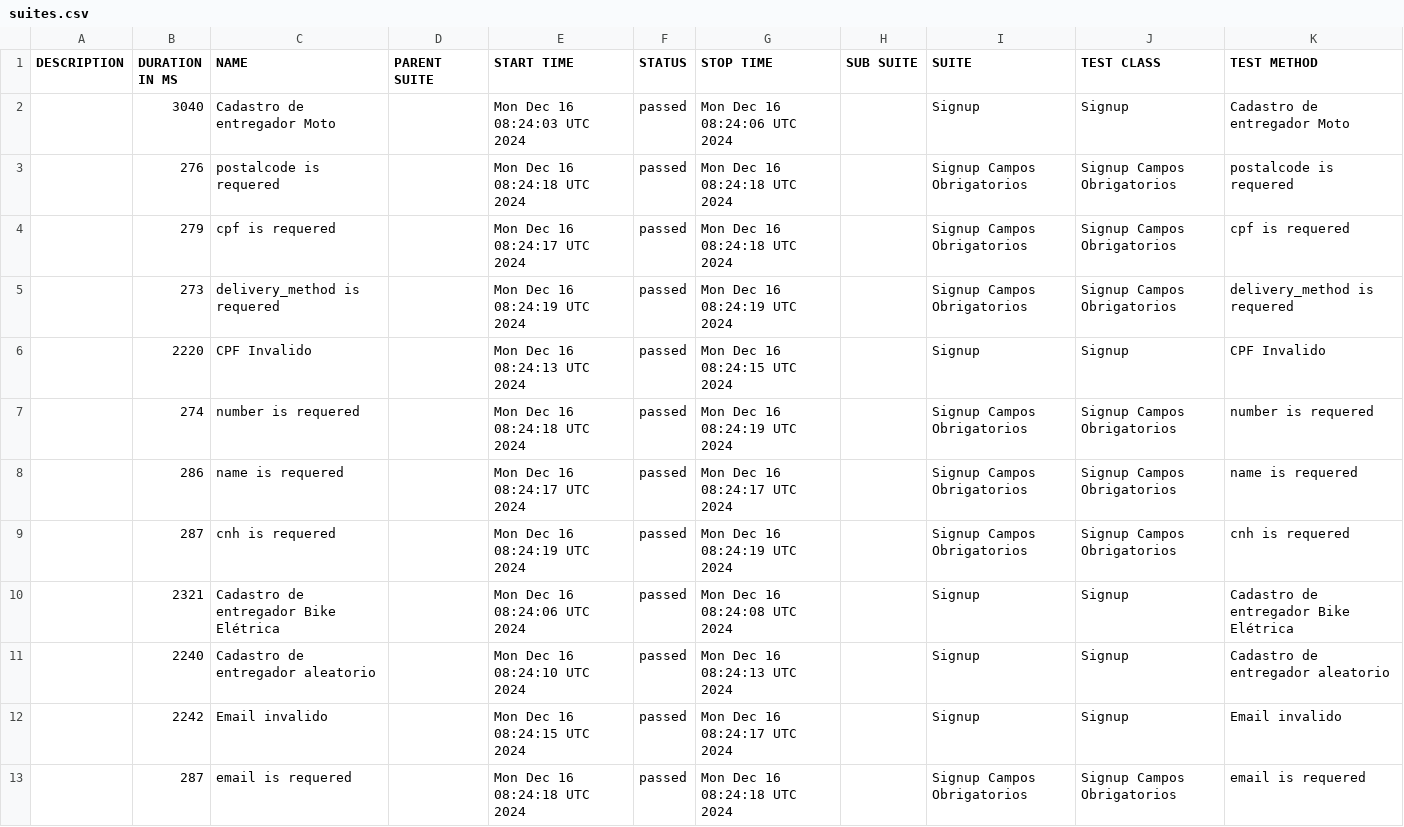
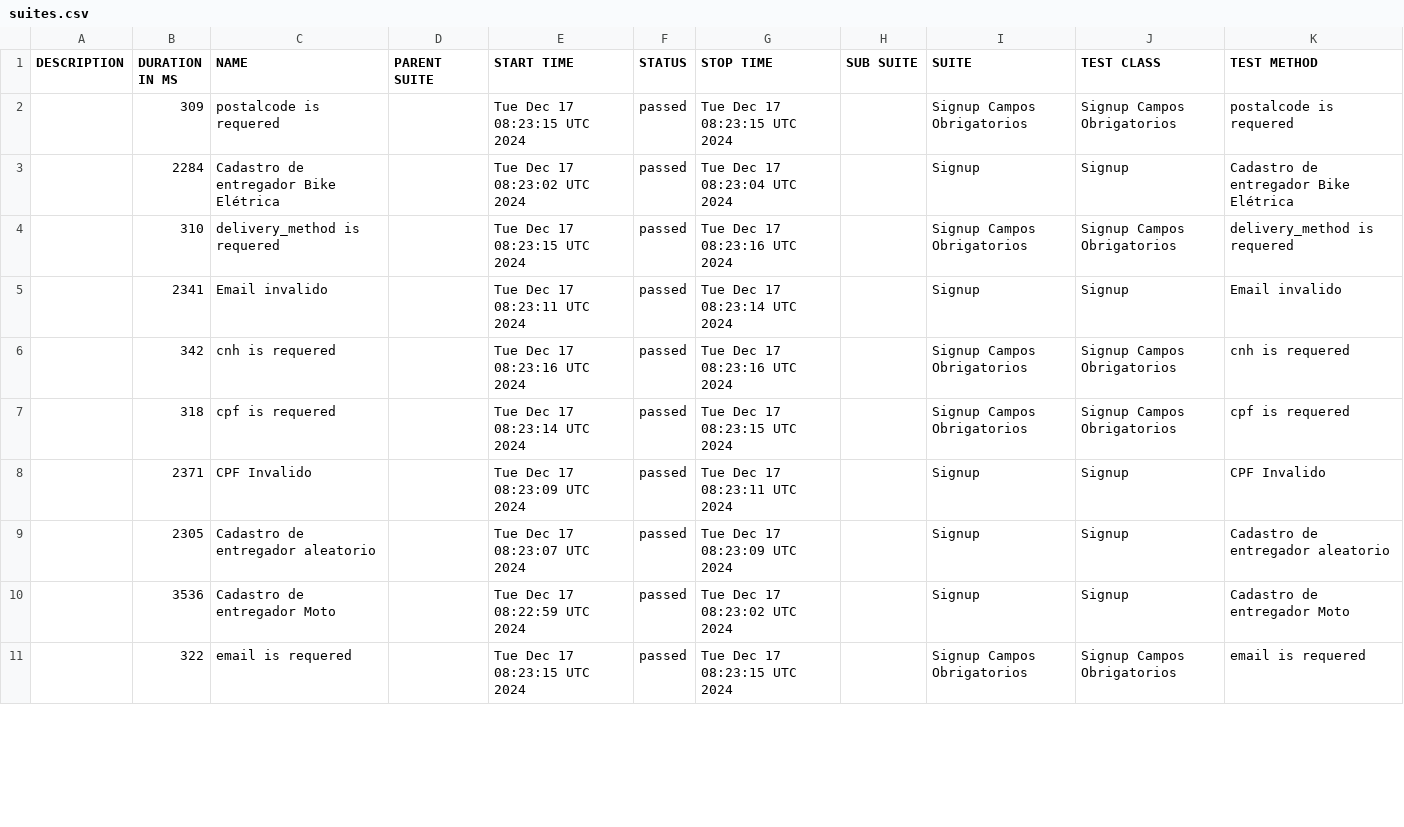
Before and after one commit to DiegoBBarbosa09/buger-eats-cypress, a CSV file: data/suites.csv, drawn as a sheet; only a part is shown; the diff covers the shown part only.

```diff
--- a/data/suites.csv
+++ b/data/suites.csv
@@ -1,13 +1,11 @@
 "DESCRIPTION","DURATION IN MS","NAME","PARENT SUITE","START TIME","STATUS","STOP TIME","SUB SUITE","SUITE","TEST CLASS","TEST METHOD"
-"","3040","Cadastro de entregador Moto","","Mon Dec 16 08:24:03 UTC 2024","passed","Mon Dec 16 08:24:06 UTC 2024","","Signup","Signup","Cadastro de entregador Moto"
-"","276","postalcode is requered","","Mon Dec 16 08:24:18 UTC 2024","passed","Mon Dec 16 08:24:18 UTC 2024","","Signup Campos Obrigatorios","Signup Campos Obrigatorios","postalcode is requered"
-"","279","cpf is requered","","Mon Dec 16 08:24:17 UTC 2024","passed","Mon Dec 16 08:24:18 UTC 2024","","Signup Campos Obrigatorios","Signup Campos Obrigatorios","cpf is requered"
-"","273","delivery_method is requered","","Mon Dec 16 08:24:19 UTC 2024","passed","Mon Dec 16 08:24:19 UTC 2024","","Signup Campos Obrigatorios","Signup Campos Obrigatorios","delivery_method is requered"
-"","2220","CPF Invalido","","Mon Dec 16 08:24:13 UTC 2024","passed","Mon Dec 16 08:24:15 UTC 2024","","Signup","Signup","CPF Invalido"
-"","274","number is requered","","Mon Dec 16 08:24:18 UTC 2024","passed","Mon Dec 16 08:24:19 UTC 2024","","Signup Campos Obrigatorios","Signup Campos Obrigatorios","number is requered"
-"","286","name is requered","","Mon Dec 16 08:24:17 UTC 2024","passed","Mon Dec 16 08:24:17 UTC 2024","","Signup Campos Obrigatorios","Signup Campos Obrigatorios","name is requered"
-"","287","cnh is requered","","Mon Dec 16 08:24:19 UTC 2024","passed","Mon Dec 16 08:24:19 UTC 2024","","Signup Campos Obrigatorios","Signup Campos Obrigatorios","cnh is requered"
-"","2321","Cadastro de entregador Bike Elétrica","","Mon Dec 16 08:24:06 UTC 2024","passed","Mon Dec 16 08:24:08 UTC 2024","","Signup","Signup","Cadastro de entregador Bike Elétrica"
-"","2240","Cadastro de entregador aleatorio","","Mon Dec 16 08:24:10 UTC 2024","passed","Mon Dec 16 08:24:13 UTC 2024","","Signup","Signup","Cadastro de entregador aleatorio"
-"","2242","Email invalido","","Mon Dec 16 08:24:15 UTC 2024","passed","Mon Dec 16 08:24:17 UTC 2024","","Signup","Signup","Email invalido"
-"","287","email is requered","","Mon Dec 16 08:24:18 UTC 2024","passed","Mon Dec 16 08:24:18 UTC 2024","","Signup Campos Obrigatorios","Signup Campos Obrigatorios","email is requered"
+"","309","postalcode is requered","","Tue Dec 17 08:23:15 UTC 2024","passed","Tue Dec 17 08:23:15 UTC 2024","","Signup Campos Obrigatorios","Signup Campos Obrigatorios","postalcode is requered"
+"","2284","Cadastro de entregador Bike Elétrica","","Tue Dec 17 08:23:02 UTC 2024","passed","Tue Dec 17 08:23:04 UTC 2024","","Signup","Signup","Cadastro de entregador Bike Elétrica"
+"","310","delivery_method is requered","","Tue Dec 17 08:23:15 UTC 2024","passed","Tue Dec 17 08:23:16 UTC 2024","","Signup Campos Obrigatorios","Signup Campos Obrigatorios","delivery_method is requered"
+"","2341","Email invalido","","Tue Dec 17 08:23:11 UTC 2024","passed","Tue Dec 17 08:23:14 UTC 2024","","Signup","Signup","Email invalido"
+"","342","cnh is requered","","Tue Dec 17 08:23:16 UTC 2024","passed","Tue Dec 17 08:23:16 UTC 2024","","Signup Campos Obrigatorios","Signup Campos Obrigatorios","cnh is requered"
+"","318","cpf is requered","","Tue Dec 17 08:23:14 UTC 2024","passed","Tue Dec 17 08:23:15 UTC 2024","","Signup Campos Obrigatorios","Signup Campos Obrigatorios","cpf is requered"
+"","2371","CPF Invalido","","Tue Dec 17 08:23:09 UTC 2024","passed","Tue Dec 17 08:23:11 UTC 2024","","Signup","Signup","CPF Invalido"
+"","2305","Cadastro de entregador aleatorio","","Tue Dec 17 08:23:07 UTC 2024","passed","Tue Dec 17 08:23:09 UTC 2024","","Signup","Signup","Cadastro de entregador aleatorio"
+"","3536","Cadastro de entregador Moto","","Tue Dec 17 08:22:59 UTC 2024","passed","Tue Dec 17 08:23:02 UTC 2024","","Signup","Signup","Cadastro de entregador Moto"
+"","322","email is requered","","Tue Dec 17 08:23:15 UTC 2024","passed","Tue Dec 17 08:23:15 UTC 2024","","Signup Campos Obrigatorios","Signup Campos Obrigatorios","email is requered"
```
Also changed, not shown: 2 added rows and 3 edited cells elsewhere in this file, 40 other files.
